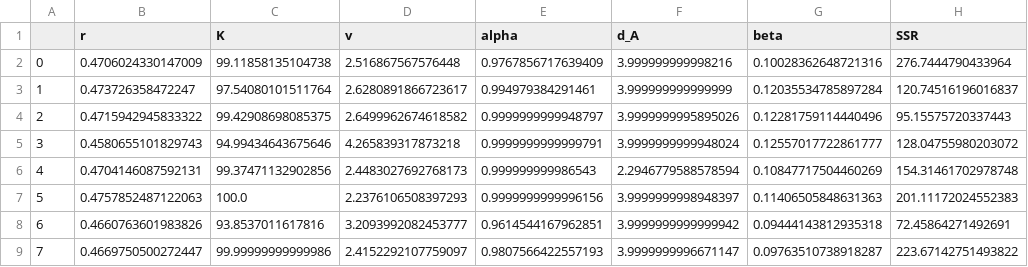
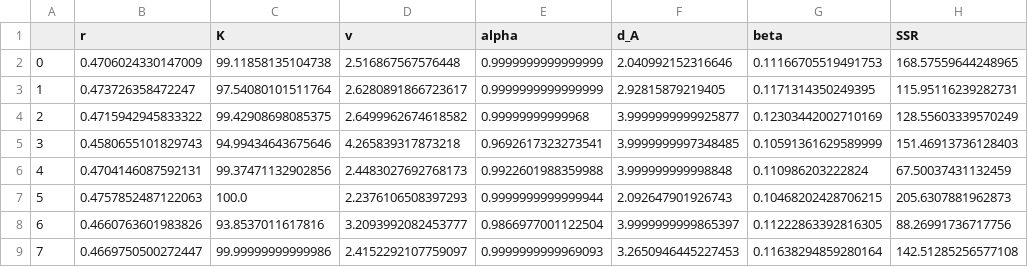
Before and after one commit to MathOnco/PARPi_Model, a CSV file: fits/treatmentModel/OVCAR3/CycleArrestModel_multiStep_equalParams/n_steps_3/bootstraps.csv, drawn as a sheet; only a part is shown; the diff covers the shown part only.

```diff
--- a/fits/treatmentModel/OVCAR3/CycleArrestModel_multiStep_equalParams/n_steps_3/bootstraps.csv
+++ b/fits/treatmentModel/OVCAR3/CycleArrestModel_multiStep_equalParams/n_steps_3/bootstraps.csv
@@ -1,9 +1,9 @@
 ,r,K,v,alpha,d_A,beta,SSR
-0,0.4706024330147009,99.11858135104738,2.516867567576448,0.9767856717639409,3.999999999998216,0.10028362648721316,276.7444790433964
-1,0.473726358472247,97.54080101511764,2.6280891866723617,0.994979384291461,3.999999999999999,0.12035534785897284,120.74516196016837
-2,0.4715942945833322,99.42908698085375,2.6499962674618582,0.9999999999948797,3.9999999995895026,0.12281759114440496,95.15575720337443
-3,0.4580655101829743,94.99434643675646,4.265839317873218,0.9999999999999791,3.9999999999948024,0.12557017722861777,128.04755980203072
-4,0.4704146087592131,99.37471132902856,2.4483027692768173,0.999999999986543,2.2946779588578594,0.10847717504460269,154.31461702978748
-5,0.4757852487122063,100.0,2.2376106508397293,0.9999999999996156,3.9999999998948397,0.11406505848631363,201.11172024552383
-6,0.4660763601983826,93.8537011617816,3.2093992082453777,0.9614544167962851,3.9999999999999942,0.09444143812935318,72.45864271492691
-7,0.4669750500272447,99.99999999999986,2.4152292107759097,0.9807566422557193,3.9999999996671147,0.09763510738918287,223.67142751493822
+0,0.4706024330147009,99.11858135104738,2.516867567576448,0.9999999999999999,2.040992152316646,0.11166705519491753,168.57559644248965
+1,0.473726358472247,97.54080101511764,2.6280891866723617,0.9999999999999999,2.92815879219405,0.1171314350249395,115.95116239282731
+2,0.4715942945833322,99.42908698085375,2.6499962674618582,0.99999999999968,3.9999999999925877,0.12303442002710169,128.55603339570249
+3,0.4580655101829743,94.99434643675646,4.265839317873218,0.9692617323273541,3.9999999997348485,0.10591361629589999,151.46913736128403
+4,0.4704146087592131,99.37471132902856,2.4483027692768173,0.9922601988359988,3.999999999998848,0.110986203222824,67.50037431132459
+5,0.4757852487122063,100.0,2.2376106508397293,0.9999999999999944,2.092647901926743,0.10468202428706215,205.6307881962873
+6,0.4660763601983826,93.8537011617816,3.2093992082453777,0.9866977001122504,3.9999999999865397,0.11222863392816305,88.26991736717756
+7,0.4669750500272447,99.99999999999986,2.4152292107759097,0.9999999999969093,3.2650946445227453,0.11638294859280164,142.51285256577108
```
Also changed, not shown: 67 edited cells elsewhere in this file, fits/treatmentModel/OVCAR3/CycleArrestModel_multiStep_2phase/n_steps_1/bootstraps.csv, fits/treatmentModel/OVCAR3/CycleArrestModel_multiStep_equalParams/n_steps_1/bootstraps.csv, 6 other files.
